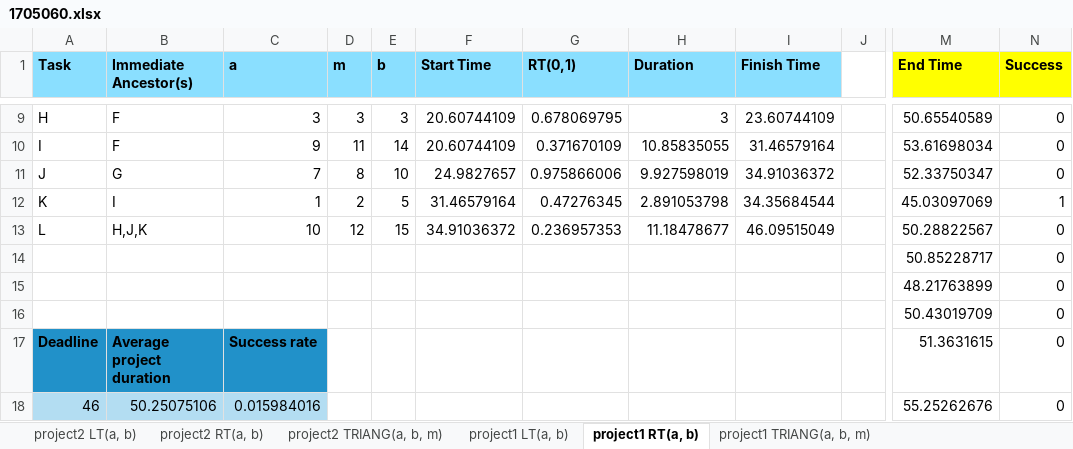
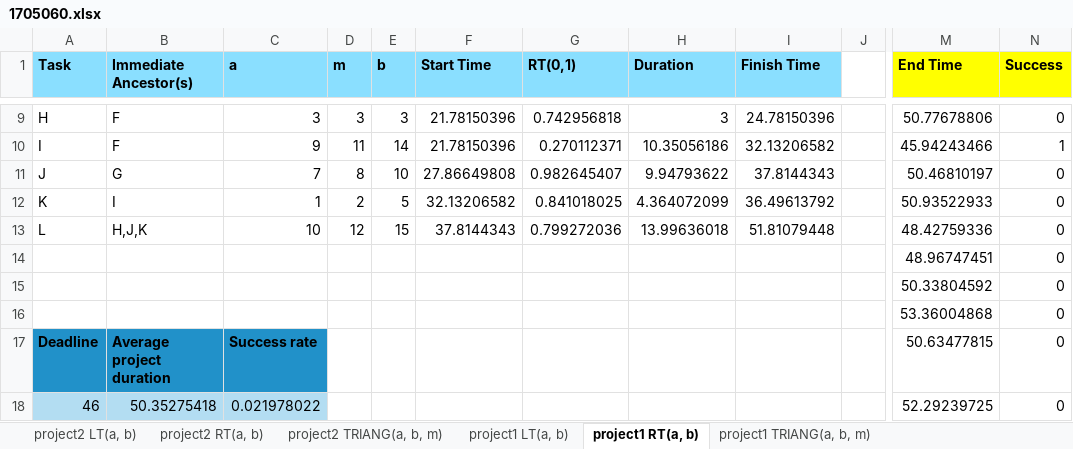
Before and after one commit to maisharahman876/Simulation-and-Modelling, an Excel workbook: Offline3/1705060.xlsx, sheet project1 RT(a, b), drawn as a sheet; only a part is shown, gaps mark what is left out; values as stored, in another font and other column widths than the file's, no borders; the diff covers the shown part only; the diff names each change by its address in the sheet, - before the commit and + after, or states it on an @@ line.

```diff
--- a/Offline3/1705060.xlsx (sheet project1 RT(a, b))
+++ b/Offline3/1705060.xlsx (sheet project1 RT(a, b))
-F9:F10 (Start Time): 20.60744109
+F9:F10 (Start Time): 21.78150396
-G9 (RT(0,1)): 0.678069795
+G9 (RT(0,1)): 0.742956818
-I9 (Finish Time): 23.60744109
+I9 (Finish Time): 24.78150396
-M9 (End Time): 50.65540589
+M9 (End Time): 50.77678806
-G10 (RT(0,1)): 0.371670109
+G10 (RT(0,1)): 0.270112371
-H10 (Duration): 10.85835055
+H10 (Duration): 10.35056186
-I10 (Finish Time): 31.46579164
+I10 (Finish Time): 32.13206582
-M10 (End Time): 53.61698034
+M10 (End Time): 45.94243466
-N10 (Success): 0
+N10 (Success): 1
-F11 (Start Time): 24.9827657
+F11 (Start Time): 27.86649808
-G11 (RT(0,1)): 0.975866006
+G11 (RT(0,1)): 0.982645407
-H11 (Duration): 9.927598019
+H11 (Duration): 9.94793622
-I11 (Finish Time): 34.91036372
+I11 (Finish Time): 37.8144343
-M11 (End Time): 52.33750347
+M11 (End Time): 50.46810197
-F12 (Start Time): 31.46579164
+F12 (Start Time): 32.13206582
-G12 (RT(0,1)): 0.47276345
+G12 (RT(0,1)): 0.841018025
-H12 (Duration): 2.891053798
+H12 (Duration): 4.364072099
-I12 (Finish Time): 34.35684544
+I12 (Finish Time): 36.49613792
-M12 (End Time): 45.03097069
+M12 (End Time): 50.93522933
-N12 (Success): 1
+N12 (Success): 0
-F13 (Start Time): 34.91036372
+F13 (Start Time): 37.8144343
-G13 (RT(0,1)): 0.236957353
+G13 (RT(0,1)): 0.799272036
-H13 (Duration): 11.18478677
+H13 (Duration): 13.99636018
-I13 (Finish Time): 46.09515049
+I13 (Finish Time): 51.81079448
-M13 (End Time): 50.28822567
+M13 (End Time): 48.42759336
-M14 (End Time): 50.85228717
+M14 (End Time): 48.96747451
-M15 (End Time): 48.21763899
+M15 (End Time): 50.33804592
-M16 (End Time): 50.43019709
+M16 (End Time): 53.36004868
-M17 (End Time): 51.3631615
+M17 (End Time): 50.63477815
-B18 (Immediate Ancestor(s)): 50.25075106
+B18 (Immediate Ancestor(s)): 50.35275418
-C18 (a): 0.015984016
+C18 (a): 0.021978022
-M18 (End Time): 55.25262676
+M18 (End Time): 52.29239725
```
Also changed, not shown: 1051 edited cells elsewhere in this sheet, sheet project1 TRIANG(a, b, m), sheet project2 LT(a, b), sheet project2 TRIANG(a, b, m), sheet project1 LT(a, b), sheet project2 RT(a, b), 2 other files.
